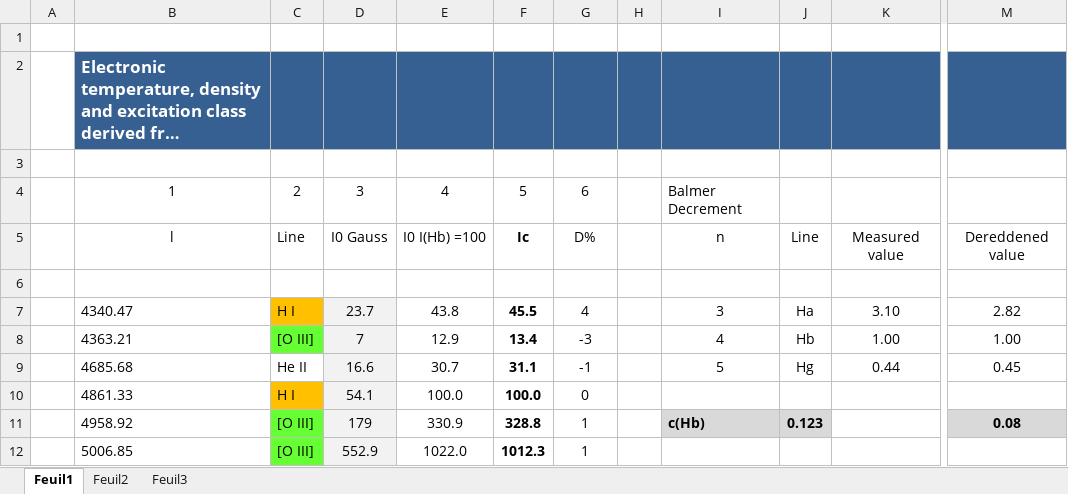
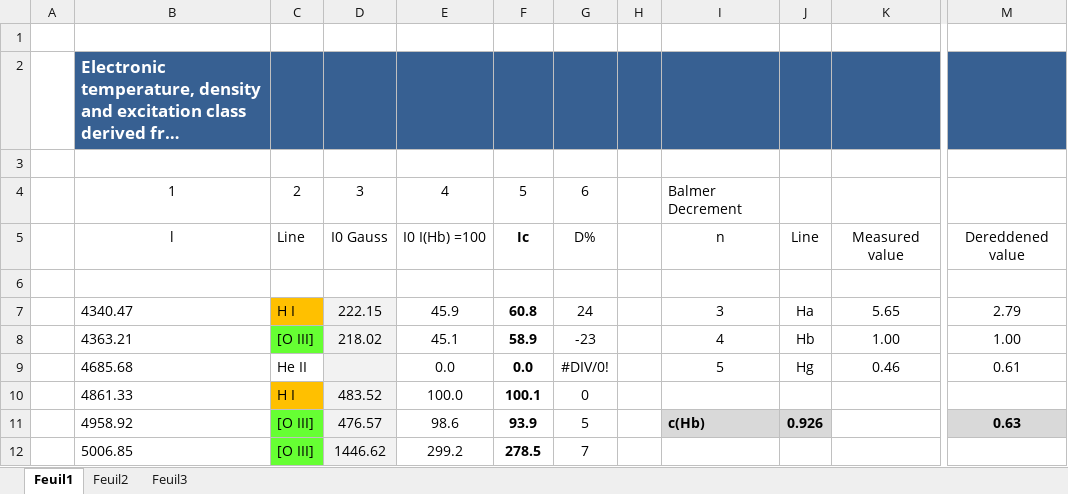
Before and after one commit to NATRIST-0/Planetary-Nebula-Analysis, an Excel workbook: Analyse_NP.xlsx, sheet Feuil1, drawn as a sheet; only a part is shown, gaps mark what is left out; long unchanged cells end in …; values as stored, in another font and other column widths than the file's, no borders; charts and pictures not drawn; the diff covers the shown part only; the diff names each change by its address in the sheet, - before the commit and + after, or states it on an @@ line.

Commit message:
table1 is filling up correctly

```diff
--- a/Analyse_NP.xlsx (sheet Feuil1)
+++ b/Analyse_NP.xlsx (sheet Feuil1)
-D7: 23.7
+D7: 222.15
-E7: 43.8
+E7: 45.9
-F7: 45.5
+F7: 60.8
-G7: 4
+G7: 24
-K7: 3.10
+K7: 5.65
-M7: 2.82
+M7: 2.79
-D8: 7
+D8: 218.02
-E8: 12.9
+E8: 45.1
-F8: 13.4
+F8: 58.9
-G8: -3
+G8: -23
-D9: 16.6
+D9: (empty)
-E9: 30.7
+E9: 0.0
-F9: 31.1
+F9: 0.0
-G9: -1
+G9: #DIV/0!
-K9: 0.44
+K9: 0.46
-M9: 0.45
+M9: 0.61
-D10: 54.1
+D10: 483.52
-F10: 100.0
+F10: 100.1
-D11: 179
+D11: 476.57
-E11: 330.9
+E11: 98.6
-F11: 328.8
+F11: 93.9
-G11: 1
+G11: 5
-J11: 0.123
+J11: 0.926
-M11: 0.08
+M11: 0.63
-D12: 552.9
+D12: 1446.62
-E12: 1022.0
+E12: 299.2
-F12: 1012.3
+F12: 278.5
-G12: 1
+G12: 7
```
Also changed, not shown: 57 edited cells elsewhere in this sheet, sheet Feuil2, charts or pictures, 2 other files.
